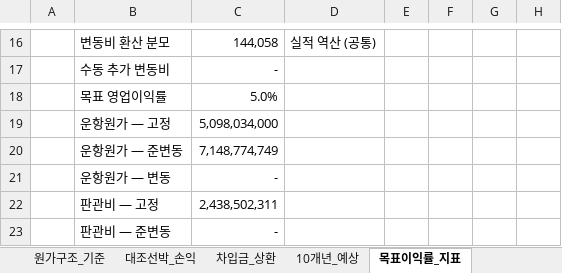
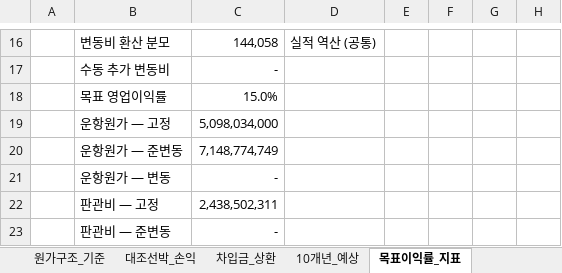
Before and after one commit to leesungwook3165/sim, an Excel workbook: 하카타 손익분석 근거.xlsx, sheet 목표이익률_지표, drawn as a sheet; only a part is shown, gaps mark what is left out; values as stored, in another font and other column widths than the file's, no borders; the diff covers the shown part only; the diff names each change by its address in the sheet, - before the commit and + after, or states it on an @@ line.

```diff
--- a/하카타 손익분석 근거.xlsx (sheet 목표이익률_지표)
+++ b/하카타 손익분석 근거.xlsx (sheet 목표이익률_지표)
-C18: 5.0%
+C18: 15.0%
```
Also changed, not shown: 11 added rows, 11 removed rows, 33 edited cells and cell formats elsewhere in this sheet, sheet CVP_손익분기, sheet 10개년_예상, sheet 대조선박_손익, sheet 설정값, sheet 차입금_상환, sheet 원가구조_기준, 4 more sheets, formulas that keep their value, charts or pictures, 1 other file.
